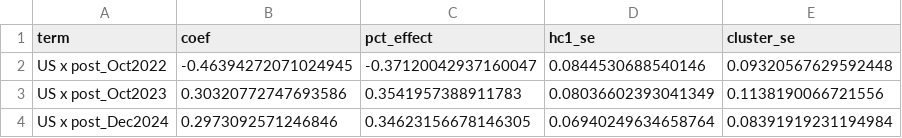
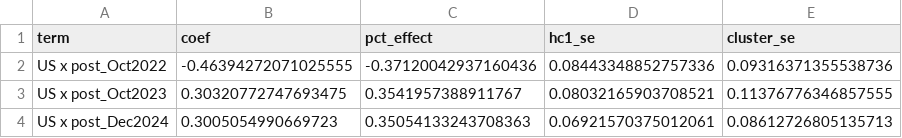
Before and after one commit to xiajason6-web/GeoMacro2, a CSV file: data/exports/did_chip_coefficients.csv, drawn as a sheet.

```diff
--- a/data/exports/did_chip_coefficients.csv
+++ b/data/exports/did_chip_coefficients.csv
@@ -1,4 +1,4 @@
 term,coef,pct_effect,hc1_se,cluster_se
-US x post_Oct2022,-0.46394272071024945,-0.37120042937160047,0.0844530688540146,0.09320567629592448
-US x post_Oct2023,0.30320772747693586,0.3541957388911783,0.08036602393041349,0.1138190066721556
-US x post_Dec2024,0.2973092571246846,0.34623156678146305,0.06940249634658764,0.08391919231194984
+US x post_Oct2022,-0.46394272071025555,-0.37120042937160436,0.08443348852757336,0.09316371355538736
+US x post_Oct2023,0.30320772747693475,0.3541957388911767,0.08032165903708521,0.11376776346857555
+US x post_Dec2024,0.3005054990669723,0.35054133243708363,0.06921570375012061,0.08612726805135713
```
Also changed, not shown: data/exports/chip_self_sufficiency.csv, data/exports/did_chip_summary.csv, 35 other files.
